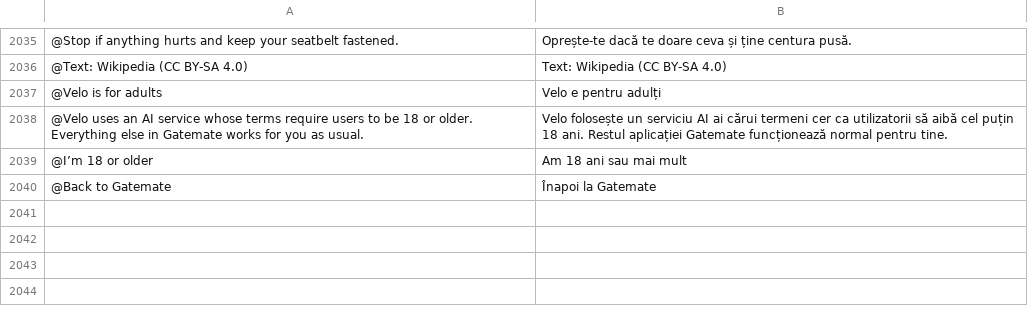
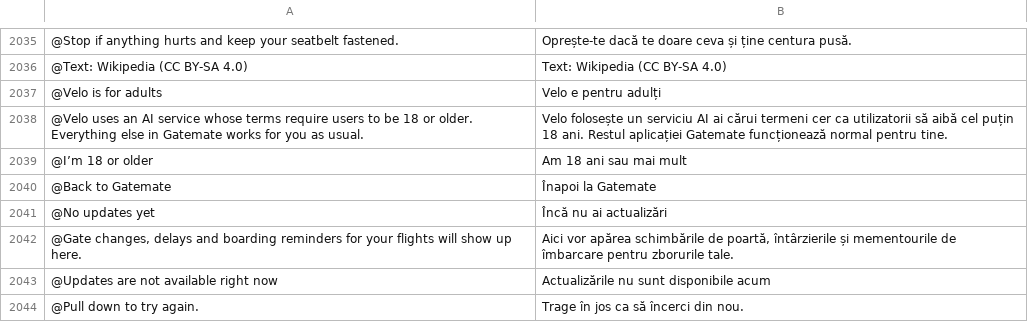
Before and after one commit to Yaniselu/gatemate, a TSV file: i18n-src/ro.tsv, drawn as a sheet; only a part is shown, gaps mark what is left out.

```diff
--- a/i18n-src/ro.tsv
+++ b/i18n-src/ro.tsv
@@ -2040 +2040,5 @@
 @Back to Gatemate	Înapoi la Gatemate
+@No updates yet	Încă nu ai actualizări
+@Gate changes, delays and boarding reminders for your flights will show up here.	Aici vor apărea schimbările de poartă, întârzierile și mementourile de îmbarcare pentru zborurile tale.
+@Updates are not available right now	Actualizările nu sunt disponibile acum
+@Pull down to try again.	Trage în jos ca să încerci din nou.
```
Also changed, not shown: i18n-src/de.tsv, i18n-src/es.tsv, 15 other files.
